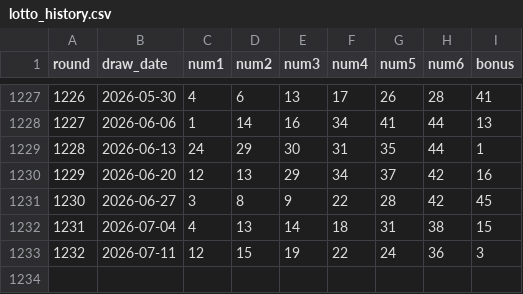
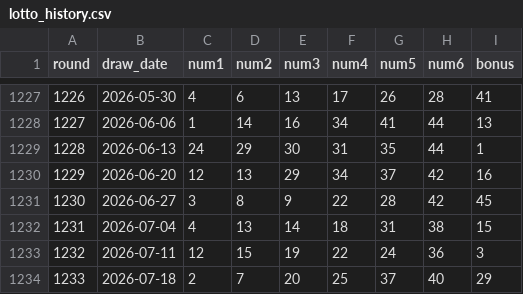
Before and after one commit to seulform-design/seulkilotto, a CSV file: backend/data/lotto_history.csv, drawn as a sheet; only a part is shown, gaps mark what is left out.

```diff
--- a/backend/data/lotto_history.csv
+++ b/backend/data/lotto_history.csv
@@ -1233 +1233,2 @@ round,draw_date,num1,num2,num3,num4,num5,num6,bonus
 1232,2026-07-11,12,15,19,22,24,36,3
+1233,2026-07-18,2,7,20,25,37,40,29
```
